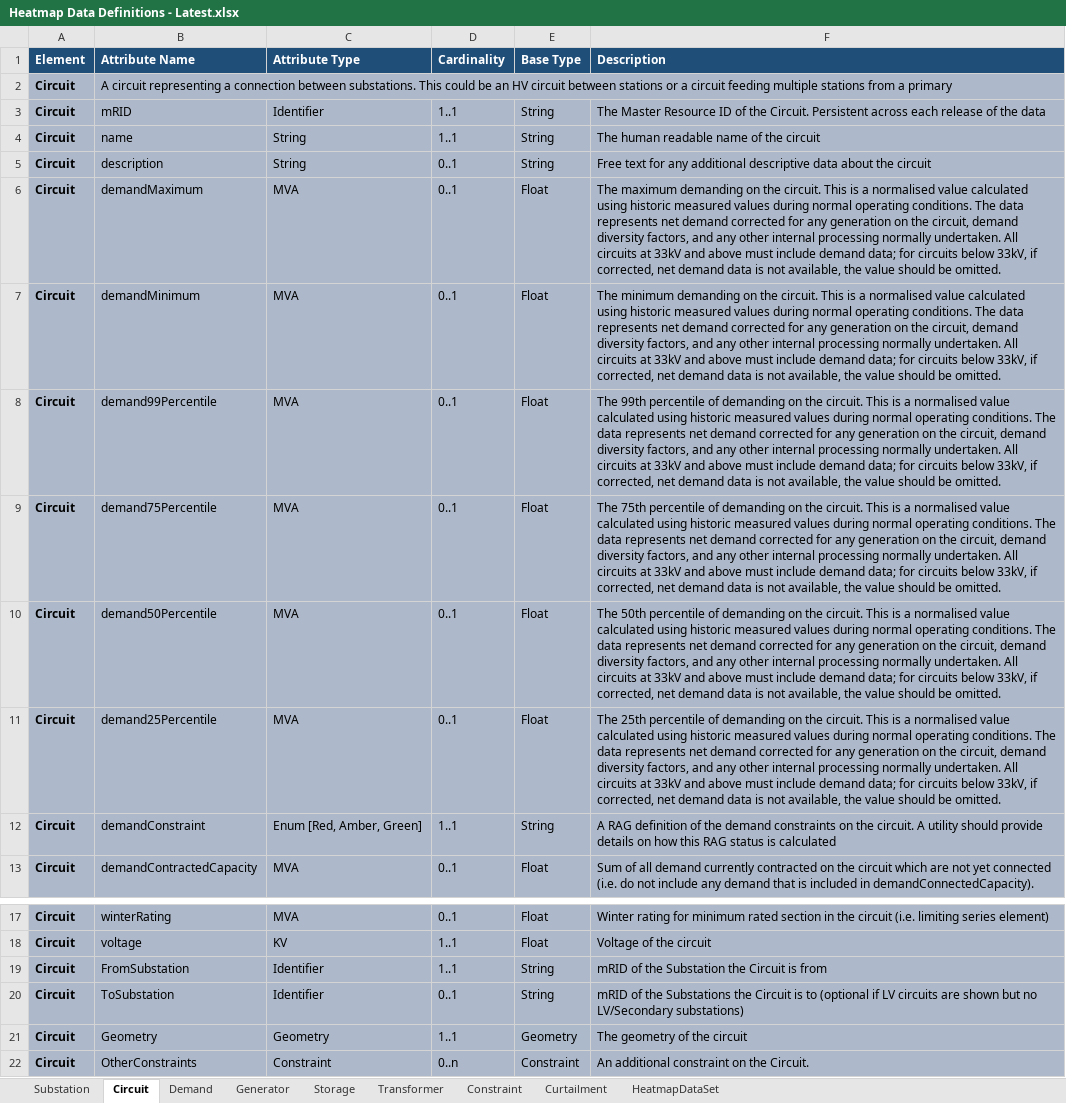
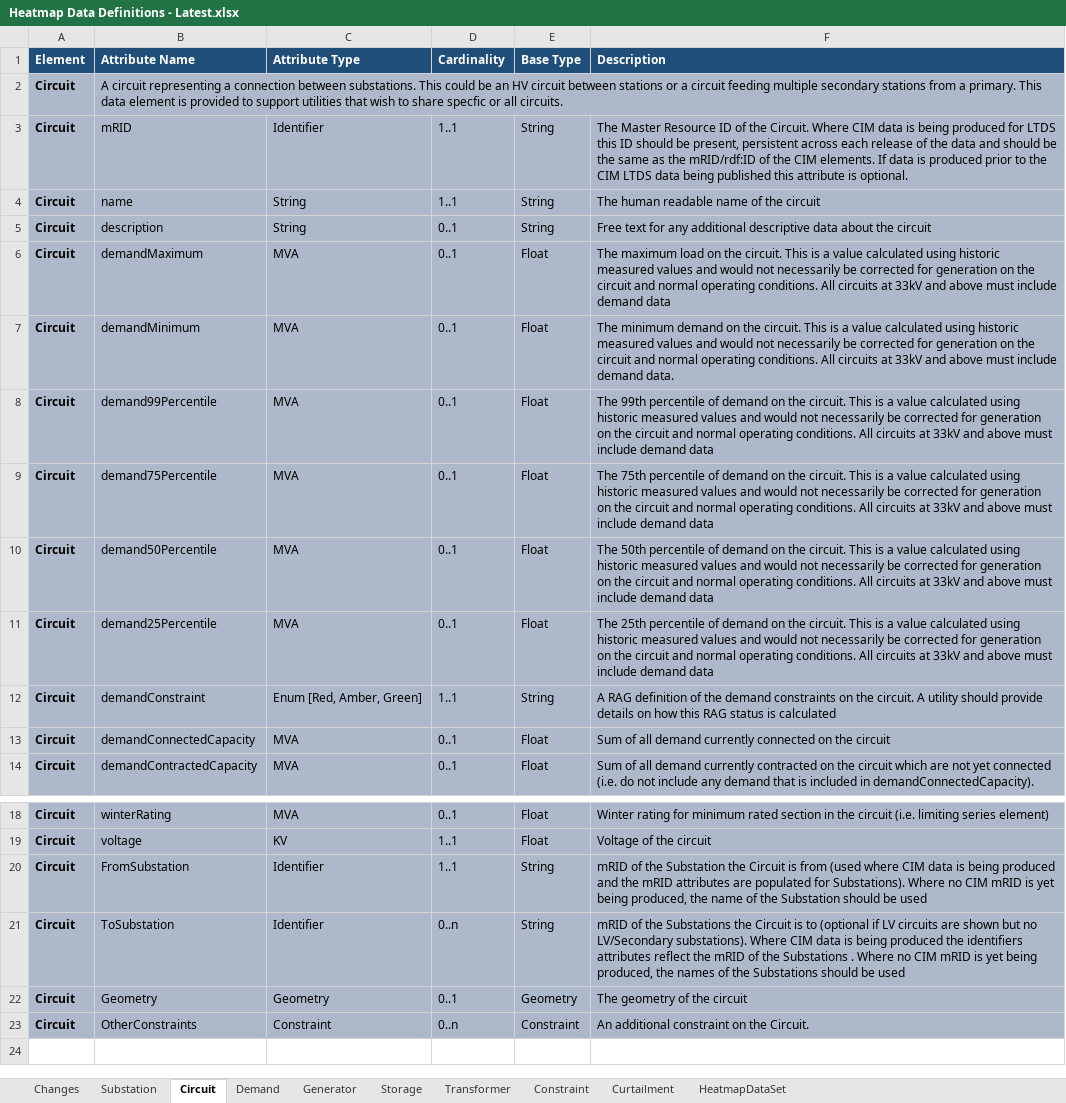
Before and after one commit to opengridsystems/network-heatmaps-api, an Excel workbook: documentation/Heatmap Data Definitions - Latest.xlsx, sheet Circuit, drawn as a sheet; only a part is shown, gaps mark what is left out; the shorter side is filled out with more unchanged rows; values as stored, in another font and other column widths than the file's, no borders; addresses are those after the commit; the diff names each change by its address in the sheet, - before the commit and + after, or states it on an @@ line.

```diff
--- a/documentation/Heatmap Data Definitions - Latest.xlsx (sheet Circuit)
+++ b/documentation/Heatmap Data Definitions - Latest.xlsx (sheet Circuit)
+sheet tab: Changes
-B2 (Attribute Name): …feeding multiple stations from a primary
+B2 (Attribute Name): …feeding multiple secondary stations from a primary. This data element is provided to support utilities that wish to share specfic or all circuits.
-F3 (Description): …the Circuit. Persistent across each release of the data
+F3 (Description): …the Circuit. Where CIM data is being produced for LTDS this ID should be present, persistent across each release of the data and should be the same as the mRID/rdf:ID of the CIM elements. If data is produced prior to the CIM LTDS data being published this attribute is optional.
-F6 (Description): The maximum demanding on the circuit. This is a normalised value calculated using historic measured values during normal operating conditions. The data represents net demand corrected for any generation on the circuit, demand diversity factors, and any other internal processing normally undertaken. All circuits at 33kV and above must include demand data; for circuits below 33kV, if corrected, net demand data is not available, the value should be omitted.
+F6 (Description): The maximum load on the circuit. This is a value calculated using historic measured values and would not necessarily be corrected for generation on the circuit and normal operating conditions. All circuits at 33kV and above must include demand data
-F7 (Description): The minimum demanding on the circuit. This is a normalised value calculated using historic measured values during normal operating conditions. The data represents net demand corrected for any generation on the circuit, demand diversity factors, and any other internal processing normally undertaken. All circuits at 33kV and above must include demand data; for circuits below 33kV, if corrected, net demand data is not available, the value should be omitted.
+F7 (Description): The minimum demand on the circuit. This is a value calculated using historic measured values and would not necessarily be corrected for generation on the circuit and normal operating conditions. All circuits at 33kV and above must include demand data.
-F8 (Description): …percentile of demanding on the circuit. This is a normalised value calculated using historic measured values during normal operating conditions. The data represents net demand corrected for any generation on the circuit, demand diversity factors, and any other internal processing normally undertaken. All circuits at 33kV and above must include demand data; for circuits below 33kV, if corrected, net demand data is not available, the value should be omitted.
+F8 (Description): …percentile of demand on the circuit. This is a value calculated using historic measured values and would not necessarily be corrected for generation on the circuit and normal operating conditions. All circuits at 33kV and above must include demand data
-F9 (Description): …percentile of demanding on the circuit. This is a normalised value calculated using historic measured values during normal operating conditions. The data represents net demand corrected for any generation on the circuit, demand diversity factors, and any other internal processing normally undertaken. All circuits at 33kV and above must include demand data; for circuits below 33kV, if corrected, net demand data is not available, the value should be omitted.
+F9 (Description): …percentile of demand on the circuit. This is a value calculated using historic measured values and would not necessarily be corrected for generation on the circuit and normal operating conditions. All circuits at 33kV and above must include demand data
-F10 (Description): …percentile of demanding on the circuit. This is a normalised value calculated using historic measured values during normal operating conditions. The data represents net demand corrected for any generation on the circuit, demand diversity factors, and any other internal processing normally undertaken. All circuits at 33kV and above must include demand data; for circuits below 33kV, if corrected, net demand data is not available, the value should be omitted.
+F10 (Description): …percentile of demand on the circuit. This is a value calculated using historic measured values and would not necessarily be corrected for generation on the circuit and normal operating conditions. All circuits at 33kV and above must include demand data
-F11 (Description): …percentile of demanding on the circuit. This is a normalised value calculated using historic measured values during normal operating conditions. The data represents net demand corrected for any generation on the circuit, demand diversity factors, and any other internal processing normally undertaken. All circuits at 33kV and above must include demand data; for circuits below 33kV, if corrected, net demand data is not available, the value should be omitted.
+F11 (Description): …percentile of demand on the circuit. This is a value calculated using historic measured values and would not necessarily be corrected for generation on the circuit and normal operating conditions. All circuits at 33kV and above must include demand data
+row 13: Circuit | demandConnectedCapacity | MVA | 0..1 | Float | Sum of all demand currently connected on the circuit
-F20 (Description): …is from
+F20 (Description): …is from (used where CIM data is being produced and the mRID attributes are populated for Substations). Where no CIM mRID is yet being produced, the name of the Substation should be used
-D21 (Cardinality): 0..1
+D21 (Cardinality): 0..n
-F21 (Description): …no LV/Secondary substations)
+F21 (Description): …no LV/Secondary substations). Where CIM data is being produced the identifiers attributes reflect the mRID of the Substations . Where no CIM mRID is yet being produced, the names of the Substations should be used
-D22 (Cardinality): 1..1
+D22 (Cardinality): 0..1
```
Also changed, not shown: sheet Substation, sheet Demand, sheet Transformer, sheet Generator, sheet Storage, sheet Constraint, sample-data/sample-data.xlsx, 4 other files.
